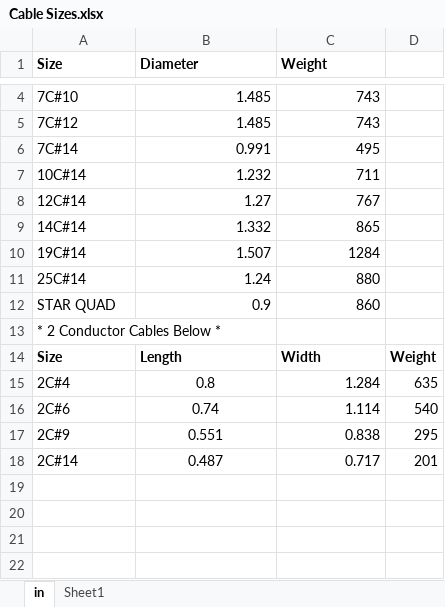
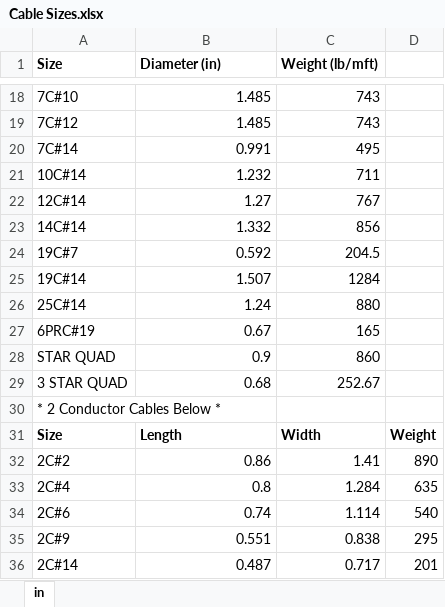
Before and after one commit to TCE-Innovation/Cable-Run-Optimizer, an Excel workbook: Cable Sizes.xlsx, sheet in, drawn as a sheet; only a part is shown, gaps mark what is left out; values as stored, in another font and other column widths than the file's, no borders; addresses are those after the commit; the diff covers the shown part only; the diff names each change by its address in the sheet, - before the commit and + after, or states it on an @@ line.

```diff
--- a/Cable Sizes.xlsx (sheet in)
+++ b/Cable Sizes.xlsx (sheet in)
-sheet tab: Sheet1
-B1: Diameter
+B1: Diameter (in)
-C1: Weight
+C1: Weight (lb/mft)
-C23 (Weight (lb/mft)): 865
+C23 (Weight (lb/mft)): 856
+row 24: 19C#7 | 0.592 | 204.5
+row 27: 6PRC#19 | 0.67 | 165
+row 29: 3 STAR QUAD | 0.68 | 252.67
+row 32: 2C#2 | 0.86 | 1.41 | 890
-B33:B36 alignment: center
+B33:B36 alignment: right
```
Also changed, not shown: 14 added rows elsewhere in this sheet, Output File.xlsx, Test Basic Pull Sheet.xlsx, 5 other files.
